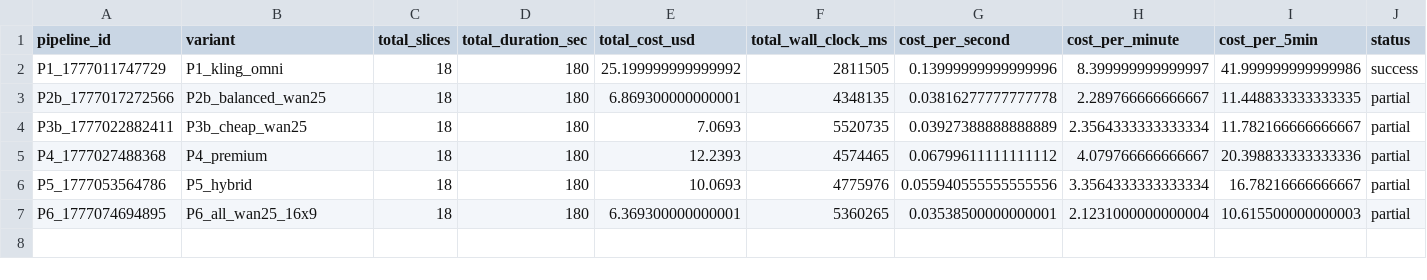
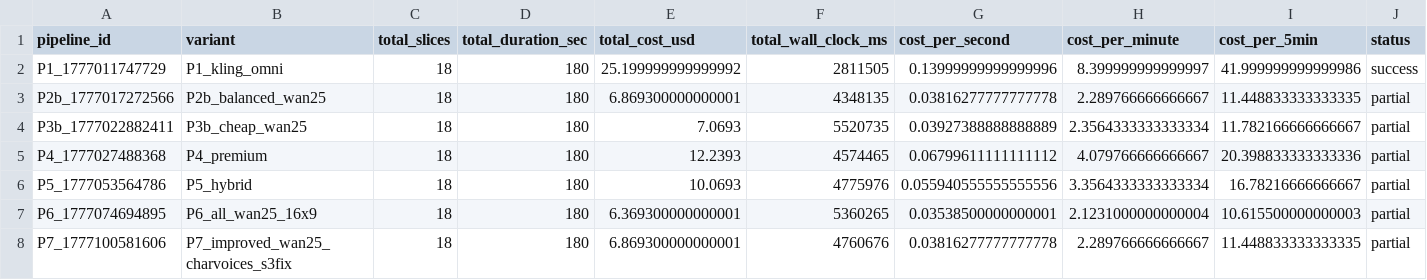
Before and after one commit to HassanImtiaz09/Awakli.ai, a CSV file: server/benchmarks/report/pipeline-results.csv, drawn as a sheet; only a part is shown; rows hold the shown columns only; the diff names each change by its address in the sheet, - before the commit and + after, or states it on an @@ line.

```diff
--- a/server/benchmarks/report/pipeline-results.csv
+++ b/server/benchmarks/report/pipeline-results.csv
+row 8: P7_1777100581606 | P7_improved_wan25_charvoices_s3fix | 18 | 180 | 6.869300000000001 | 4760676 | 0.03816277777777778 | 2.289766666666667 | 11.448833333333335 | partial
```
Also changed, not shown: server/benchmarks/report/component-breakdown.csv, 5 other files.
